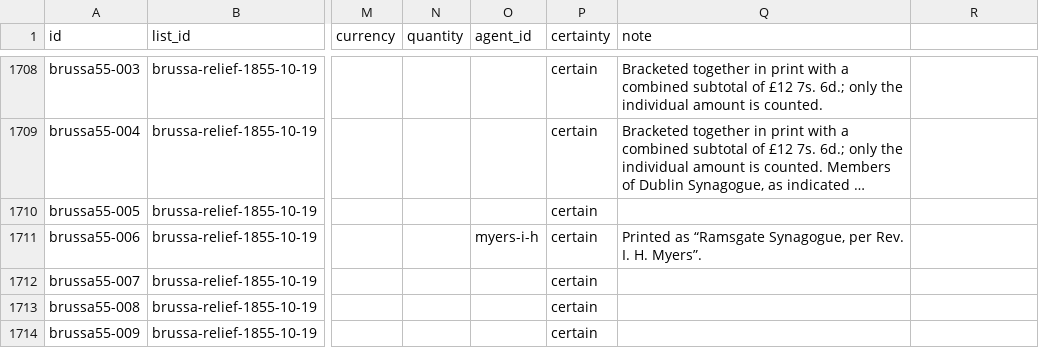
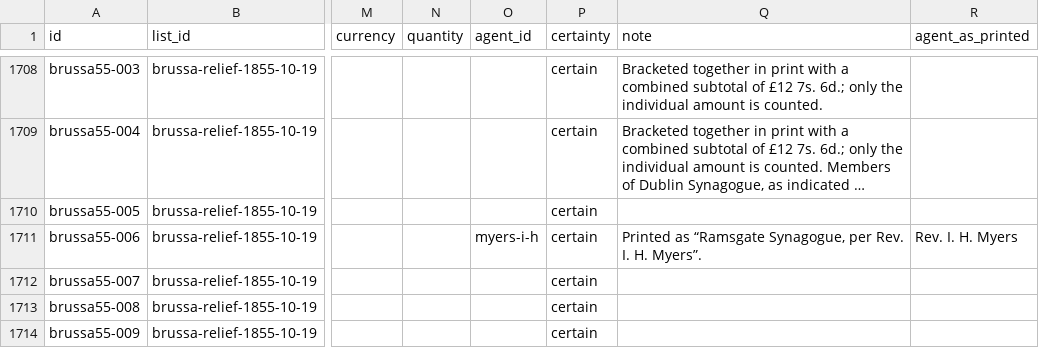
Before and after one commit to judaicadh/listsexplorer, a CSV file: data/entries.csv, drawn as a sheet; only a part is shown, gaps mark what is left out; long unchanged cells end in …; the diff names each change by its address in the sheet, - before the commit and + after, or states it on an @@ line.

```diff
--- a/data/entries.csv
+++ b/data/entries.csv
-R1: (empty)
+R1: agent_as_printed
-R1711 (agent_as_printed): (empty)
+R1711 (agent_as_printed): Rev. I. H. Myers
```
Also changed, not shown: 11 other files.
